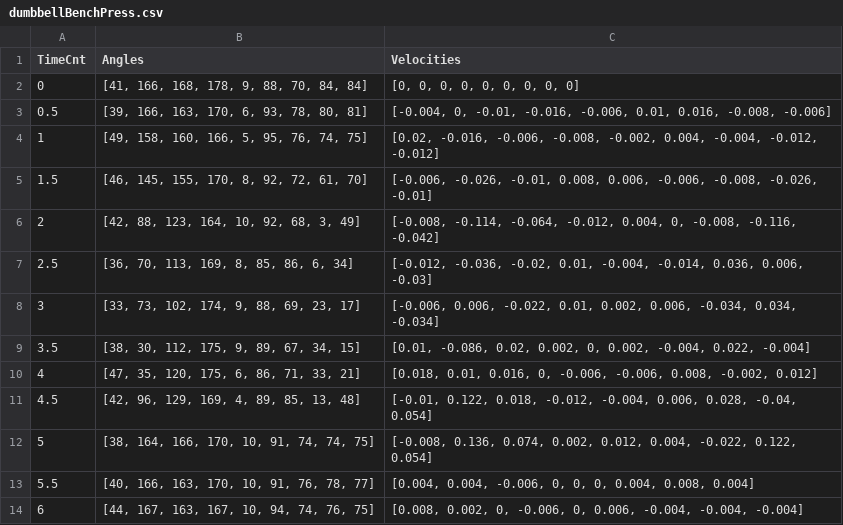
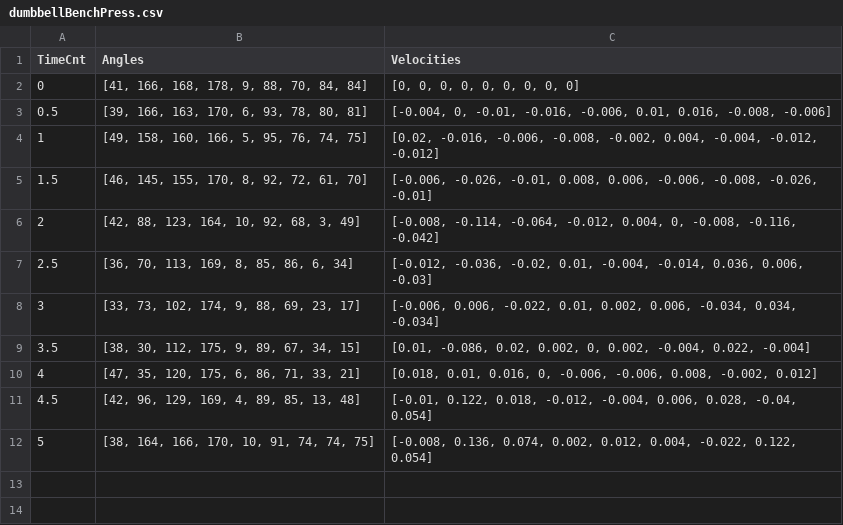
Before and after one commit to thienenpi/EliteFitness, a CSV file: server/dataset/dumbbellBenchPress.csv, drawn as a sheet.

```diff
--- a/server/dataset/dumbbellBenchPress.csv
+++ b/server/dataset/dumbbellBenchPress.csv
@@ -12,3 +12 @@ TimeCnt,Angles,Velocities
 5,"[38, 164, 166, 170, 10, 91, 74, 74, 75]","[-0.008, 0.136, 0.074, 0.002, 0.012, 0.004, -0.022, 0.122, 0.054]"
-5.5,"[40, 166, 163, 170, 10, 91, 76, 78, 77]","[0.004, 0.004, -0.006, 0, 0, 0, 0.004, 0.008, 0.004]"
-6,"[44, 167, 163, 167, 10, 94, 74, 76, 75]","[0.008, 0.002, 0, -0.006, 0, 0.006, -0.004, -0.004, -0.004]"
```
Also changed, not shown: server/dataset/barbellCurl.csv, server/dataset/handPlank.csv, 4 other files.
